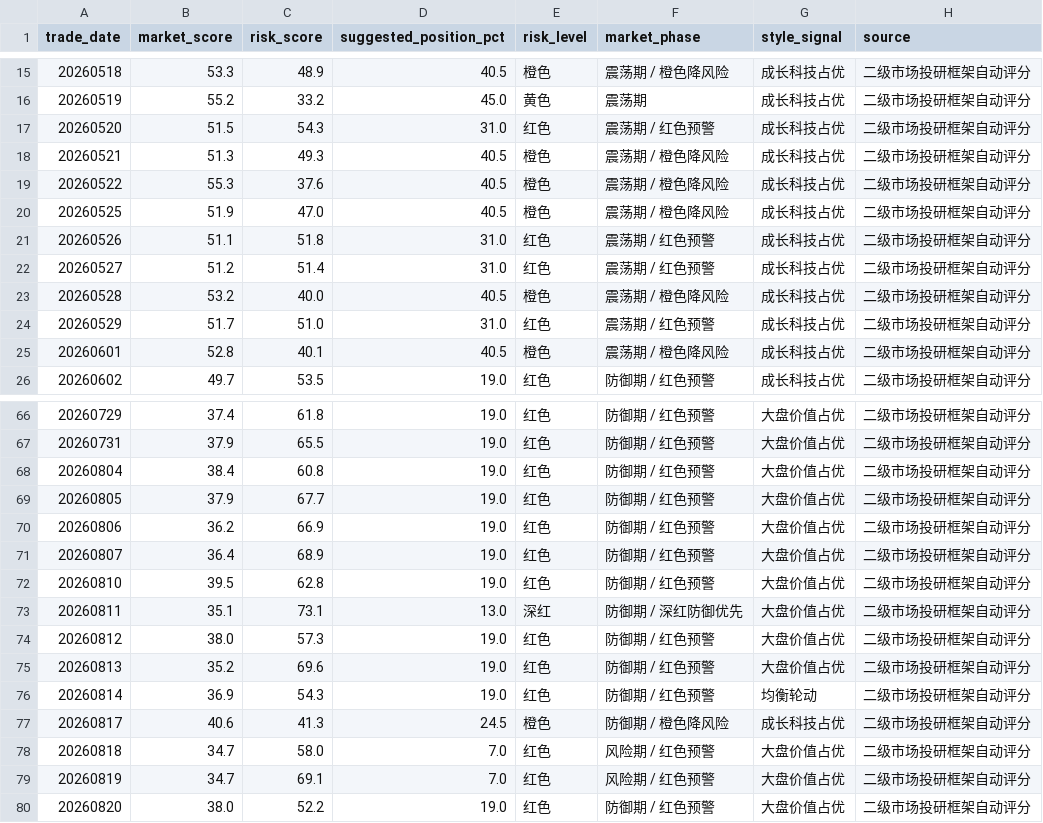
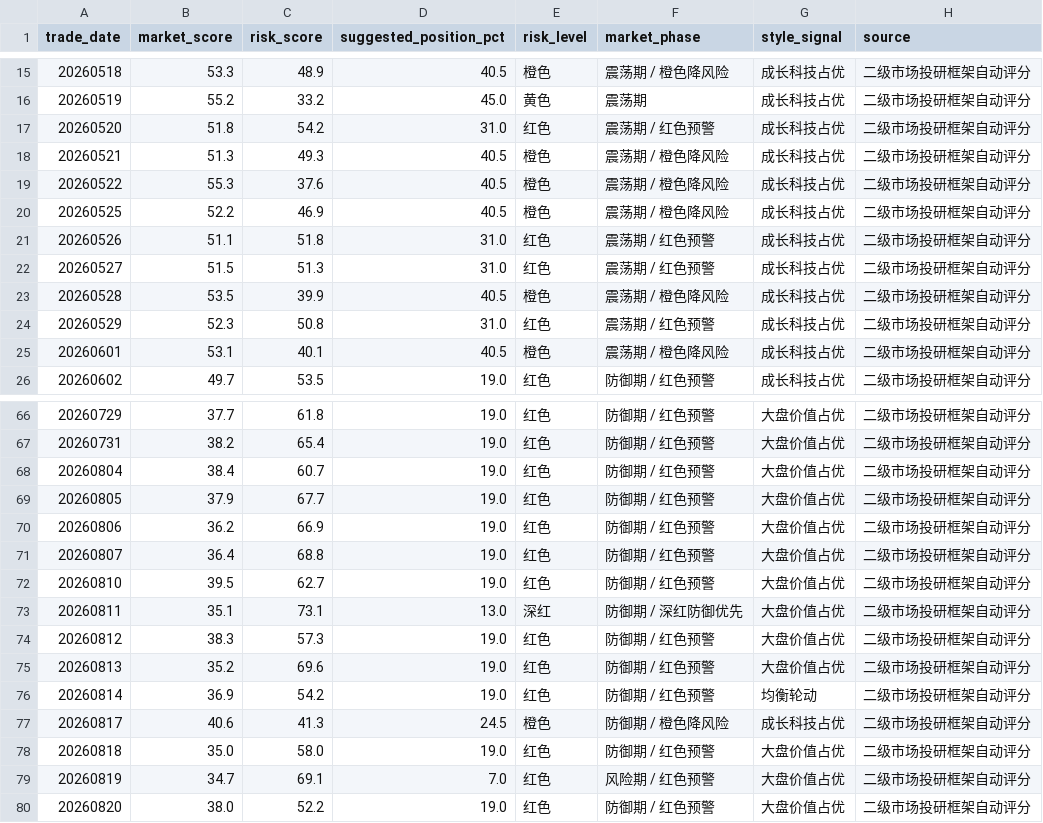
Before and after one commit to yuwxsarah/macroscope-dashboard, a CSV file: data/market_tracking.csv, drawn as a sheet; only a part is shown, gaps mark what is left out; the diff covers the shown part only.

```diff
--- a/data/market_tracking.csv
+++ b/data/market_tracking.csv
@@ -16,11 +16,11 @@
 20260519,55.2,33.2,45.0,黄色,震荡期,成长科技占优,二级市场投研框架自动评分
-20260520,51.5,54.3,31.0,红色,震荡期 / 红色预警,成长科技占优,二级市场投研框架自动评分
+20260520,51.8,54.2,31.0,红色,震荡期 / 红色预警,成长科技占优,二级市场投研框架自动评分
 20260521,51.3,49.3,40.5,橙色,震荡期 / 橙色降风险,成长科技占优,二级市场投研框架自动评分
 20260522,55.3,37.6,40.5,橙色,震荡期 / 橙色降风险,成长科技占优,二级市场投研框架自动评分
-20260525,51.9,47.0,40.5,橙色,震荡期 / 橙色降风险,成长科技占优,二级市场投研框架自动评分
+20260525,52.2,46.9,40.5,橙色,震荡期 / 橙色降风险,成长科技占优,二级市场投研框架自动评分
 20260526,51.1,51.8,31.0,红色,震荡期 / 红色预警,成长科技占优,二级市场投研框架自动评分
-20260527,51.2,51.4,31.0,红色,震荡期 / 红色预警,成长科技占优,二级市场投研框架自动评分
-20260528,53.2,40.0,40.5,橙色,震荡期 / 橙色降风险,成长科技占优,二级市场投研框架自动评分
-20260529,51.7,51.0,31.0,红色,震荡期 / 红色预警,成长科技占优,二级市场投研框架自动评分
-20260601,52.8,40.1,40.5,橙色,震荡期 / 橙色降风险,成长科技占优,二级市场投研框架自动评分
+20260527,51.5,51.3,31.0,红色,震荡期 / 红色预警,成长科技占优,二级市场投研框架自动评分
+20260528,53.5,39.9,40.5,橙色,震荡期 / 橙色降风险,成长科技占优,二级市场投研框架自动评分
+20260529,52.3,50.8,31.0,红色,震荡期 / 红色预警,成长科技占优,二级市场投研框架自动评分
+20260601,53.1,40.1,40.5,橙色,震荡期 / 橙色降风险,成长科技占优,二级市场投研框架自动评分
 20260602,49.7,53.5,19.0,红色,防御期 / 红色预警,成长科技占优,二级市场投研框架自动评分
@@ -66,14 +66,14 @@
-20260729,37.4,61.8,19.0,红色,防御期 / 红色预警,大盘价值占优,二级市场投研框架自动评分
-20260731,37.9,65.5,19.0,红色,防御期 / 红色预警,大盘价值占优,二级市场投研框架自动评分
-20260804,38.4,60.8,19.0,红色,防御期 / 红色预警,大盘价值占优,二级市场投研框架自动评分
+20260729,37.7,61.8,19.0,红色,防御期 / 红色预警,大盘价值占优,二级市场投研框架自动评分
+20260731,38.2,65.4,19.0,红色,防御期 / 红色预警,大盘价值占优,二级市场投研框架自动评分
+20260804,38.4,60.7,19.0,红色,防御期 / 红色预警,大盘价值占优,二级市场投研框架自动评分
 20260805,37.9,67.7,19.0,红色,防御期 / 红色预警,大盘价值占优,二级市场投研框架自动评分
 20260806,36.2,66.9,19.0,红色,防御期 / 红色预警,大盘价值占优,二级市场投研框架自动评分
-20260807,36.4,68.9,19.0,红色,防御期 / 红色预警,大盘价值占优,二级市场投研框架自动评分
-20260810,39.5,62.8,19.0,红色,防御期 / 红色预警,大盘价值占优,二级市场投研框架自动评分
+20260807,36.4,68.8,19.0,红色,防御期 / 红色预警,大盘价值占优,二级市场投研框架自动评分
+20260810,39.5,62.7,19.0,红色,防御期 / 红色预警,大盘价值占优,二级市场投研框架自动评分
 20260811,35.1,73.1,13.0,深红,防御期 / 深红防御优先,大盘价值占优,二级市场投研框架自动评分
-20260812,38.0,57.3,19.0,红色,防御期 / 红色预警,大盘价值占优,二级市场投研框架自动评分
+20260812,38.3,57.3,19.0,红色,防御期 / 红色预警,大盘价值占优,二级市场投研框架自动评分
 20260813,35.2,69.6,19.0,红色,防御期 / 红色预警,大盘价值占优,二级市场投研框架自动评分
-20260814,36.9,54.3,19.0,红色,防御期 / 红色预警,均衡轮动,二级市场投研框架自动评分
+20260814,36.9,54.2,19.0,红色,防御期 / 红色预警,均衡轮动,二级市场投研框架自动评分
 20260817,40.6,41.3,24.5,橙色,防御期 / 橙色降风险,成长科技占优,二级市场投研框架自动评分
-20260818,34.7,58.0,7.0,红色,风险期 / 红色预警,大盘价值占优,二级市场投研框架自动评分
+20260818,35.0,58.0,19.0,红色,防御期 / 红色预警,大盘价值占优,二级市场投研框架自动评分
 20260819,34.7,69.1,7.0,红色,风险期 / 红色预警,大盘价值占优,二级市场投研框架自动评分
```
Also changed, not shown: 27 edited cells elsewhere in this file, data/deviation.csv, 9 other files.
